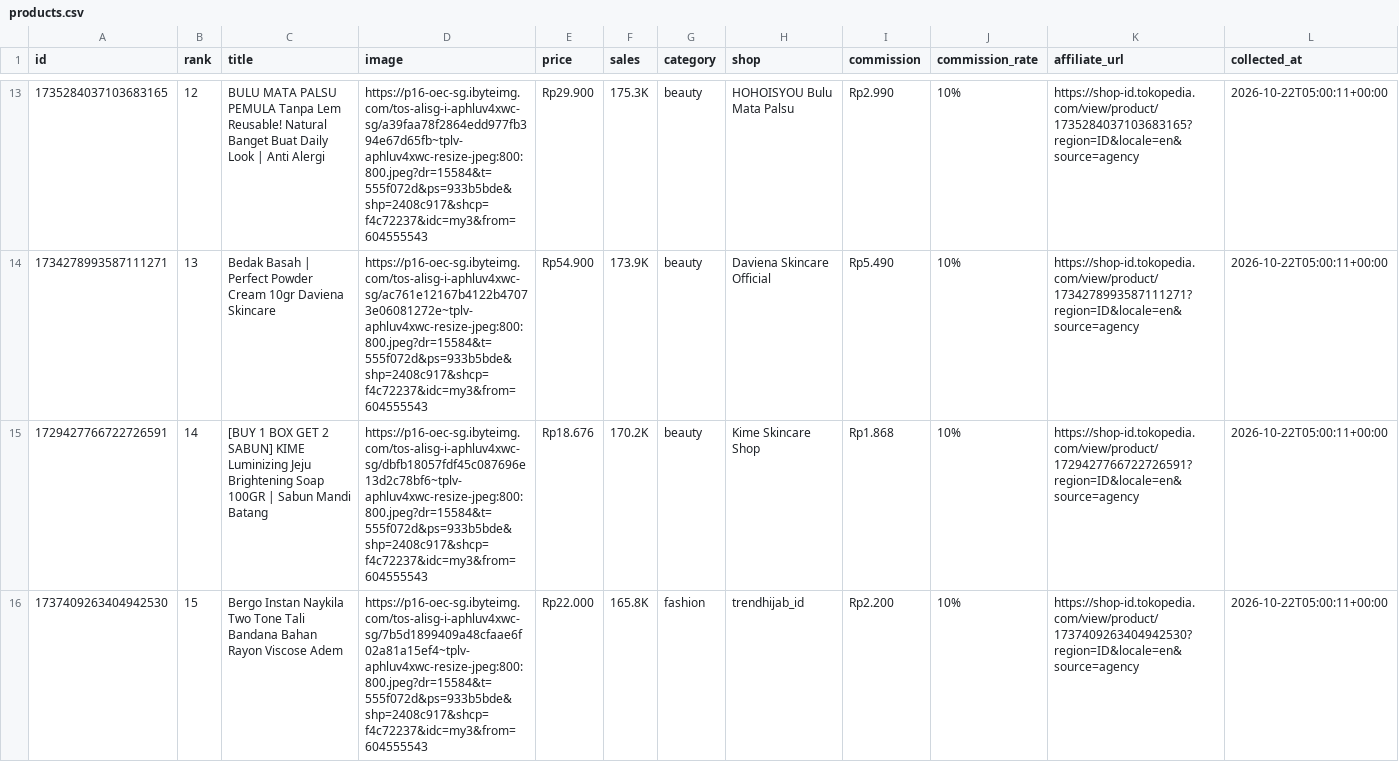
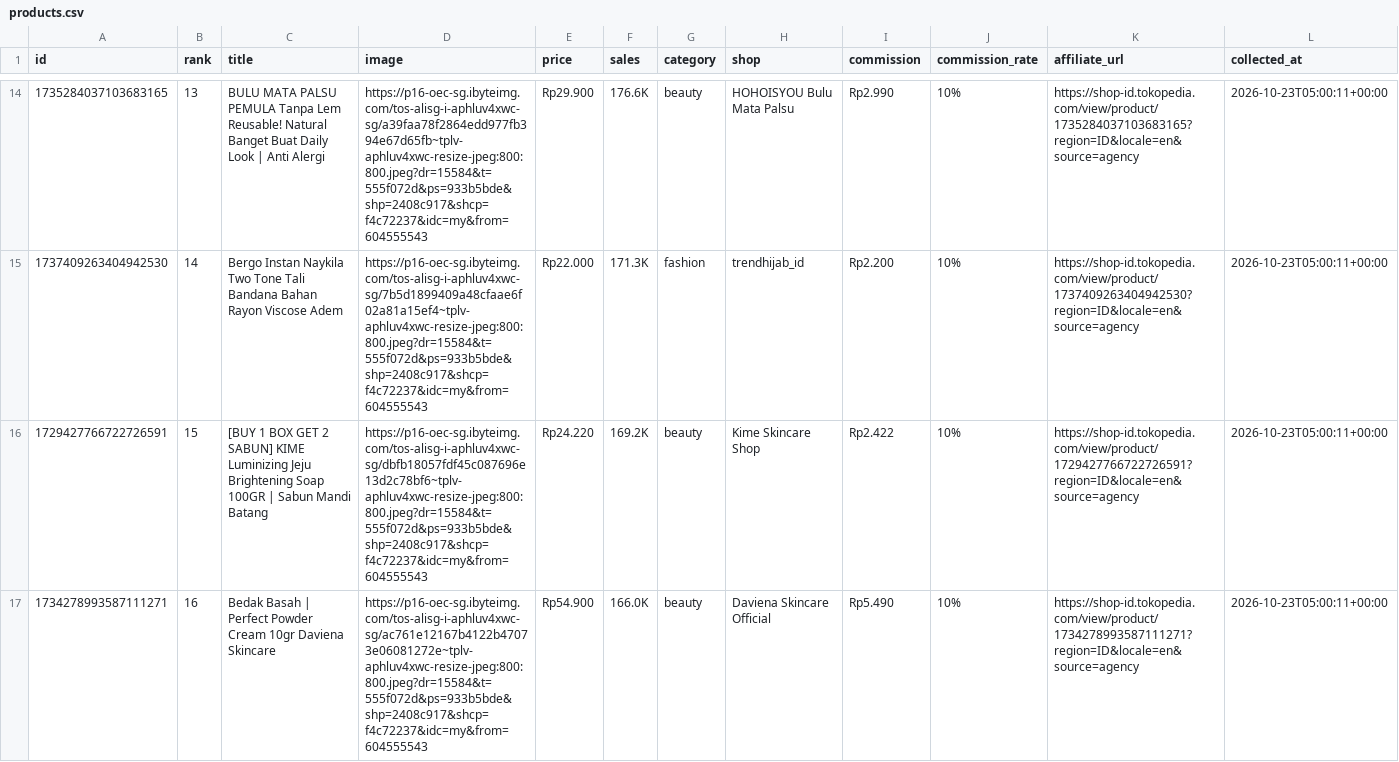
Before and after one commit to junuee-ctrl/lagitren, a CSV file: collector/products.csv, drawn as a sheet; only a part is shown, gaps mark what is left out; the diff covers the shown part only.

```diff
--- a/collector/products.csv
+++ b/collector/products.csv
@@ -13,4 +14,4 @@ id,rank,title,image,price,sales,category,shop,commission,commission_rate,affilia
-1735284037103683165,12,BULU MATA PALSU PEMULA Tanpa Lem Reusable! Natural Banget Buat Daily Look | Anti Alergi,https://p16-oec-sg.ibyteimg.com/tos-alisg-i-aphluv4xwc-sg/a39faa78f2864edd977fb394e67d65fb~tplv-aphluv4xwc-resize-jpeg:800:800.jpeg?dr=15584&t=555f072d&ps=933b5bde&shp=2408c917&shcp=f4c72237&idc=my3&from=604555543,Rp29.900,175.3K,beauty,HOHOISYOU Bulu Mata Palsu,Rp2.990,10%,https://shop-id.tokopedia.com/view/product/1735284037103683165?region=ID&locale=en&source=agency,2026-10-22T05:00:11+00:00
-1734278993587111271,13,Bedak Basah | Perfect Powder Cream 10gr Daviena Skincare,https://p16-oec-sg.ibyteimg.com/tos-alisg-i-aphluv4xwc-sg/ac761e12167b4122b47073e06081272e~tplv-aphluv4xwc-resize-jpeg:800:800.jpeg?dr=15584&t=555f072d&ps=933b5bde&shp=2408c917&shcp=f4c72237&idc=my3&from=604555543,Rp54.900,173.9K,beauty,Daviena Skincare Official,Rp5.490,10%,https://shop-id.tokopedia.com/view/product/1734278993587111271?region=ID&locale=en&source=agency,2026-10-22T05:00:11+00:00
-1729427766722726591,14,[BUY 1 BOX GET 2 SABUN] KIME Luminizing Jeju Brightening Soap 100GR | Sabun Mandi Batang,https://p16-oec-sg.ibyteimg.com/tos-alisg-i-aphluv4xwc-sg/dbfb18057fdf45c087696e13d2c78bf6~tplv-aphluv4xwc-resize-jpeg:800:800.jpeg?dr=15584&t=555f072d&ps=933b5bde&shp=2408c917&shcp=f4c72237&idc=my3&from=604555543,Rp18.676,170.2K,beauty,Kime Skincare Shop,Rp1.868,10%,https://shop-id.tokopedia.com/view/product/1729427766722726591?region=ID&locale=en&source=agency,2026-10-22T05:00:11+00:00
-1737409263404942530,15,Bergo Instan Naykila Two Tone Tali Bandana Bahan Rayon Viscose Adem,https://p16-oec-sg.ibyteimg.com/tos-alisg-i-aphluv4xwc-sg/7b5d1899409a48cfaae6f02a81a15ef4~tplv-aphluv4xwc-resize-jpeg:800:800.jpeg?dr=15584&t=555f072d&ps=933b5bde&shp=2408c917&shcp=f4c72237&idc=my3&from=604555543,Rp22.000,165.8K,fashion,trendhijab_id,Rp2.200,10%,https://shop-id.tokopedia.com/view/product/1737409263404942530?region=ID&locale=en&source=agency,2026-10-22T05:00:11+00:00
+1735284037103683165,13,BULU MATA PALSU PEMULA Tanpa Lem Reusable! Natural Banget Buat Daily Look | Anti Alergi,https://p16-oec-sg.ibyteimg.com/tos-alisg-i-aphluv4xwc-sg/a39faa78f2864edd977fb394e67d65fb~tplv-aphluv4xwc-resize-jpeg:800:800.jpeg?dr=15584&t=555f072d&ps=933b5bde&shp=2408c917&shcp=f4c72237&idc=my&from=604555543,Rp29.900,176.6K,beauty,HOHOISYOU Bulu Mata Palsu,Rp2.990,10%,https://shop-id.tokopedia.com/view/product/1735284037103683165?region=ID&locale=en&source=agency,2026-10-23T05:00:11+00:00
+1737409263404942530,14,Bergo Instan Naykila Two Tone Tali Bandana Bahan Rayon Viscose Adem,https://p16-oec-sg.ibyteimg.com/tos-alisg-i-aphluv4xwc-sg/7b5d1899409a48cfaae6f02a81a15ef4~tplv-aphluv4xwc-resize-jpeg:800:800.jpeg?dr=15584&t=555f072d&ps=933b5bde&shp=2408c917&shcp=f4c72237&idc=my&from=604555543,Rp22.000,171.3K,fashion,trendhijab_id,Rp2.200,10%,https://shop-id.tokopedia.com/view/product/1737409263404942530?region=ID&locale=en&source=agency,2026-10-23T05:00:11+00:00
+1729427766722726591,15,[BUY 1 BOX GET 2 SABUN] KIME Luminizing Jeju Brightening Soap 100GR | Sabun Mandi Batang,https://p16-oec-sg.ibyteimg.com/tos-alisg-i-aphluv4xwc-sg/dbfb18057fdf45c087696e13d2c78bf6~tplv-aphluv4xwc-resize-jpeg:800:800.jpeg?dr=15584&t=555f072d&ps=933b5bde&shp=2408c917&shcp=f4c72237&idc=my&from=604555543,Rp24.220,169.2K,beauty,Kime Skincare Shop,Rp2.422,10%,https://shop-id.tokopedia.com/view/product/1729427766722726591?region=ID&locale=en&source=agency,2026-10-23T05:00:11+00:00
+1734278993587111271,16,Bedak Basah | Perfect Powder Cream 10gr Daviena Skincare,https://p16-oec-sg.ibyteimg.com/tos-alisg-i-aphluv4xwc-sg/ac761e12167b4122b47073e06081272e~tplv-aphluv4xwc-resize-jpeg:800:800.jpeg?dr=15584&t=555f072d&ps=933b5bde&shp=2408c917&shcp=f4c72237&idc=my&from=604555543,Rp54.900,166.0K,beauty,Daviena Skincare Official,Rp5.490,10%,https://shop-id.tokopedia.com/view/product/1734278993587111271?region=ID&locale=en&source=agency,2026-10-23T05:00:11+00:00
```
Also changed, not shown: 2 added rows, 2 removed rows and 48 edited cells elsewhere in this file.
